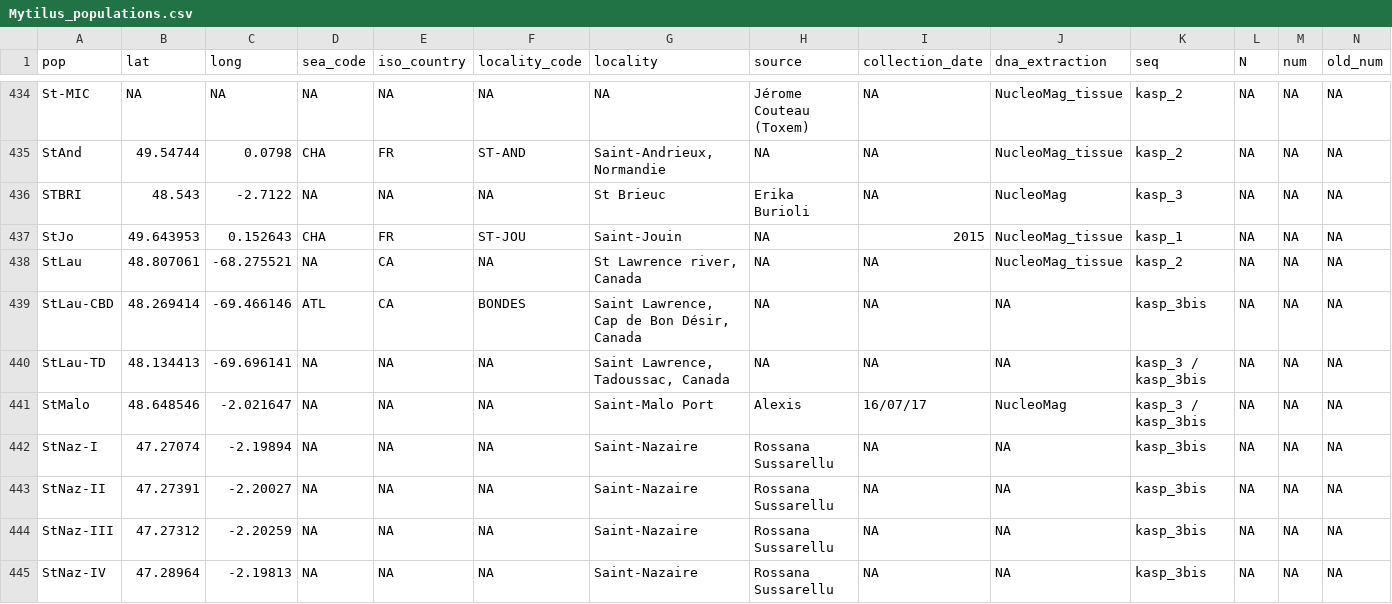
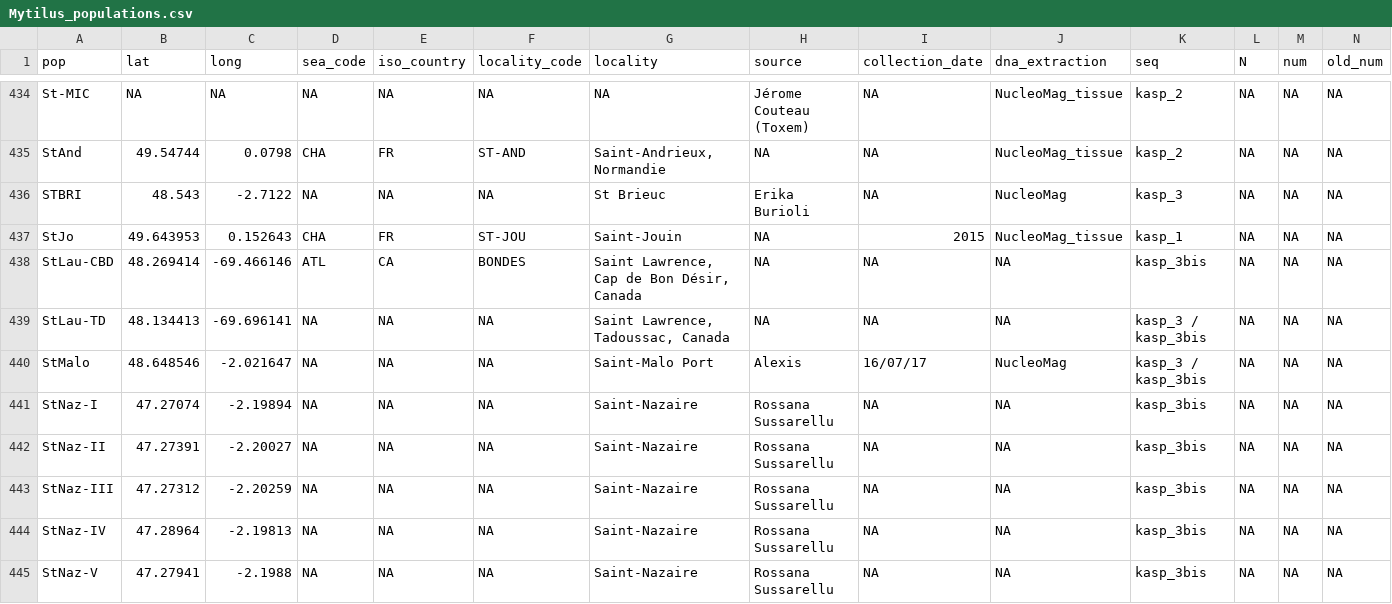
Before and after one commit to alxsimon/Database_Mytilus, a CSV file: Mytilus_populations.csv, drawn as a sheet; only a part is shown, gaps mark what is left out; the shorter side is filled out with more unchanged rows; rows hold the shown columns only; the diff names each change by its address in the sheet, - before the commit and + after, or states it on an @@ line.

Commit message:
correct StLau_CBD_16

```diff
--- a/Mytilus_populations.csv
+++ b/Mytilus_populations.csv
-row 438: StLau | 48.807061 | -68.275521 | NA | CA | NA | St Lawrence river, Canada | NA | NA | NucleoMag_tissue | kasp_2 | NA | NA | NA
```
